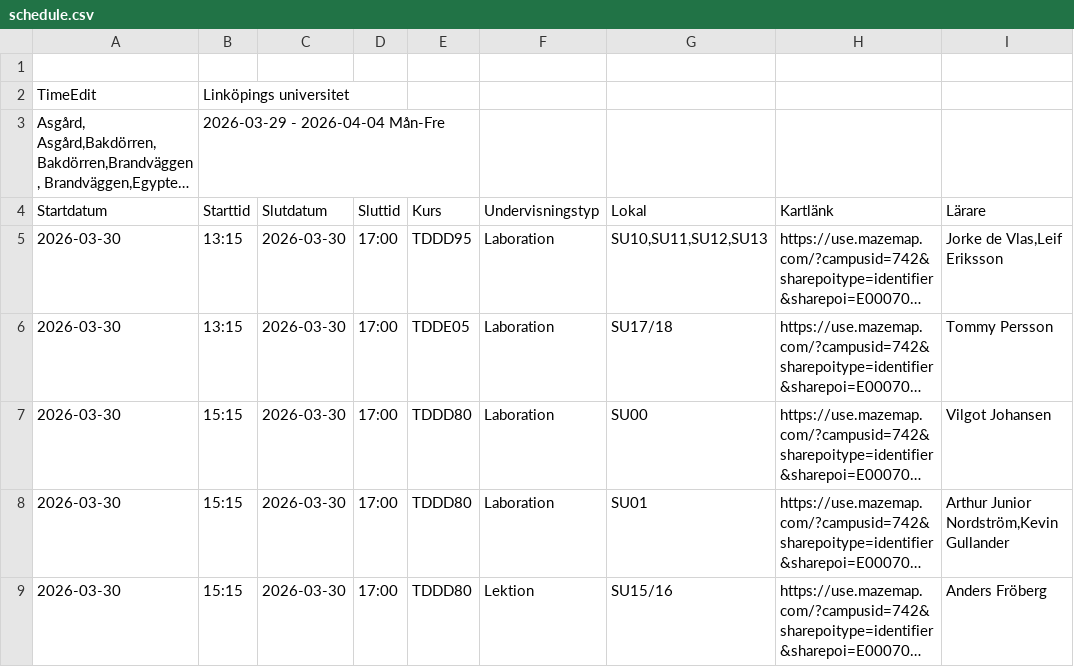
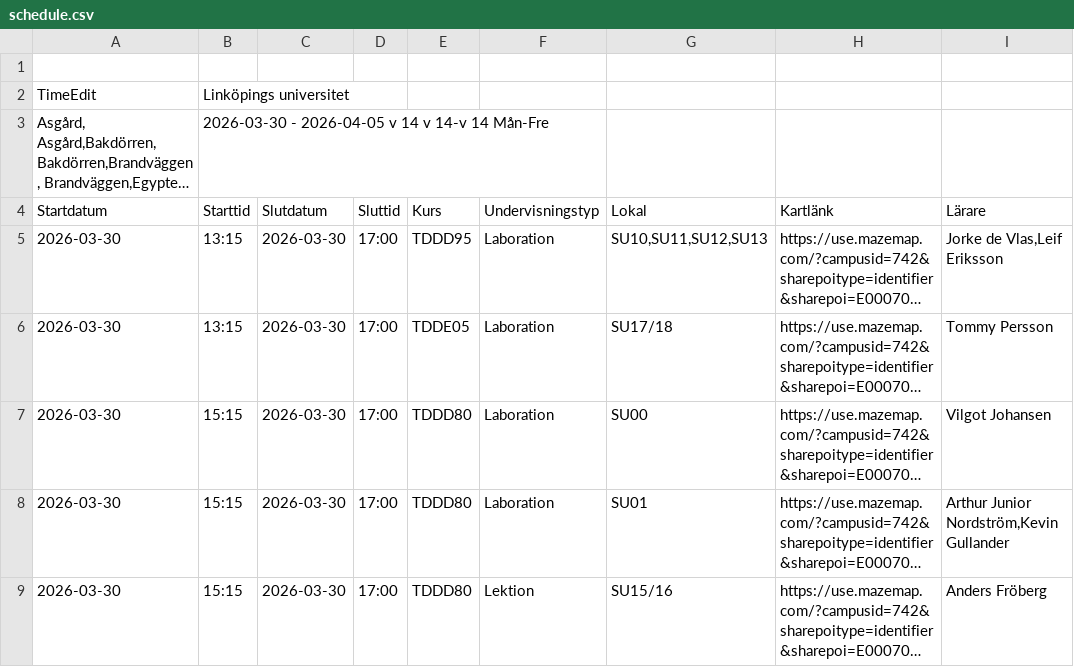
Before and after one commit to saltlakrits/saltlakrits.github.io, a CSV file: data/schedule.csv, drawn as a sheet; only a part is shown; long unchanged cells end in …; the diff names each change by its address in the sheet, - before the commit and + after, or states it on an @@ line.

```diff
--- a/data/schedule.csv
+++ b/data/schedule.csv
-B3 (Starttid): 2026-03-29 - 2026-04-04 Mån-Fre
+B3 (Starttid): 2026-03-30 - 2026-04-05 v 14 v 14-v 14 Mån-Fre
```
